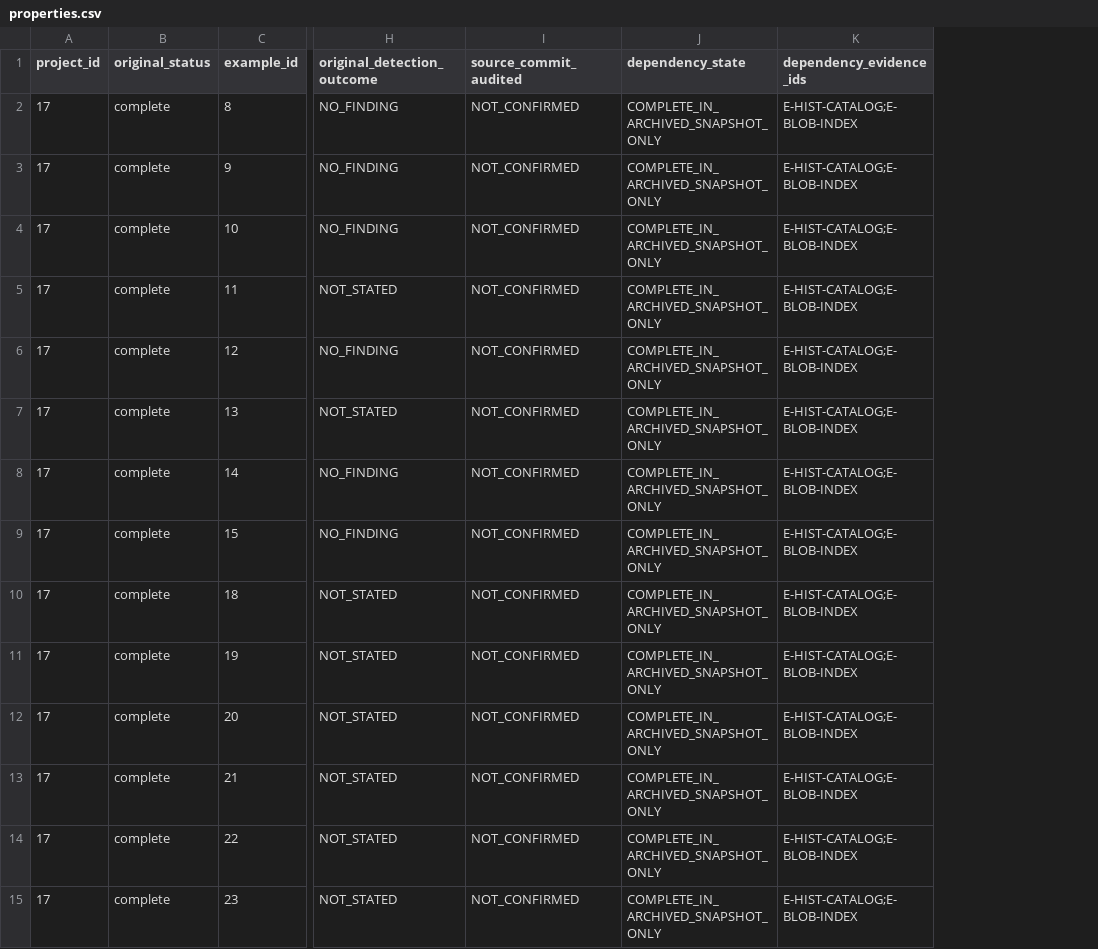
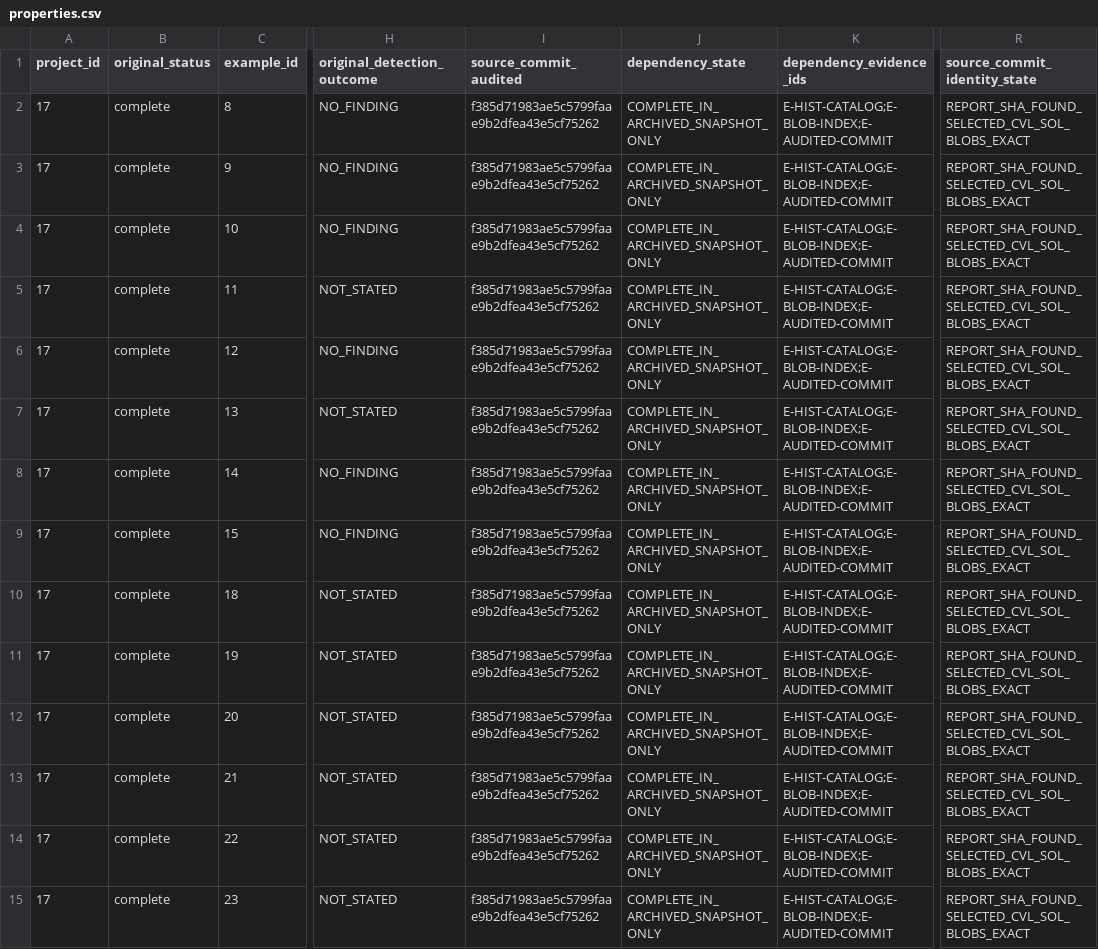
Before and after one commit to matheus-junio-da-silva/Web3Bugs, a CSV file: Web3Bugs-certora/docs/cvl2/research/AGENTE-06/17/properties.csv, drawn as a sheet; only a part is shown, gaps mark what is left out; the diff covers the shown part only; the diff names each change by its address in the sheet, - before the commit and + after, or states it on an @@ line.

Commit message:
docs(cvl2): establish P17 audited Specify and Solidity source identity

```diff
--- a/Web3Bugs-certora/docs/cvl2/research/AGENTE-06/17/properties.csv
+++ b/Web3Bugs-certora/docs/cvl2/research/AGENTE-06/17/properties.csv
+column R (source_commit_identity_state), rows 2-15: all REPORT_SHA_FOUND_SELECTED_CVL_SOL_BLOBS_EXACT
-I2:I15 (source_commit_audited): NOT_CONFIRMED
+I2:I15 (source_commit_audited): f385d71983ae5c5799faae9b2dfea43e5cf75262
-K2:K15 (dependency_evidence_ids): E-HIST-CATALOG;E-BLOB-INDEX
+K2:K15 (dependency_evidence_ids): E-HIST-CATALOG;E-BLOB-INDEX;E-AUDITED-COMMIT
```
Also changed, not shown: 54 edited cells elsewhere in this file, Web3Bugs-certora/docs/cvl2/research/AGENTE-06/17/evidence_register.csv, Web3Bugs-certora/docs/cvl2/research/AGENTE-06/17/recovery_manifest.csv, 2 other files.
